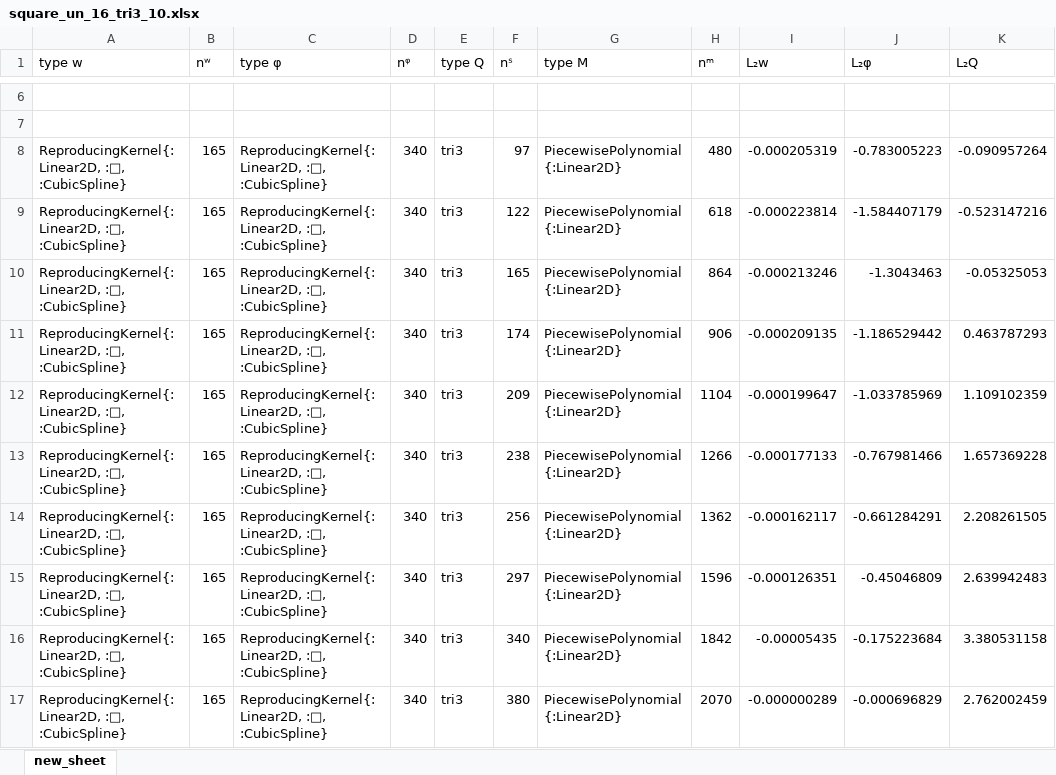
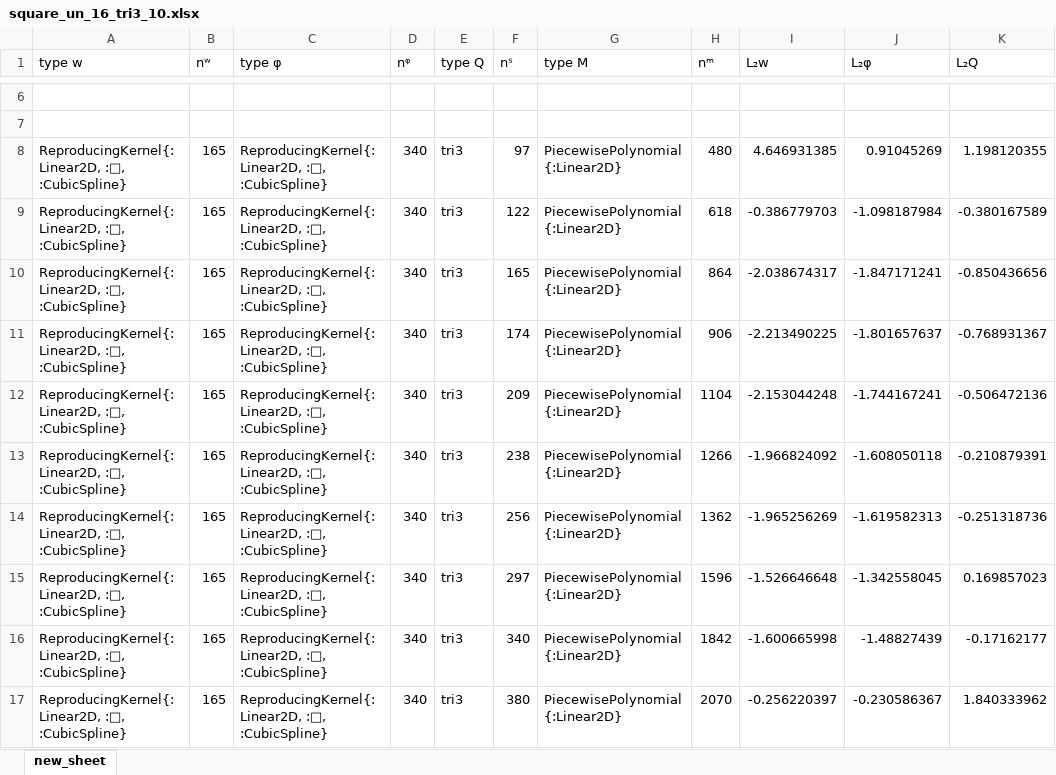
Before and after one commit to jmwjc/mindlin_plate, an Excel workbook: xls/square_un_16_tri3_10.xlsx, sheet new_sheet, drawn as a sheet; only a part is shown, gaps mark what is left out; values as stored, in another font and other column widths than the file's, no borders; the diff covers the shown part only; the diff names each change by its address in the sheet, - before the commit and + after, or states it on an @@ line.

```diff
--- a/xls/square_un_16_tri3_10.xlsx (sheet new_sheet)
+++ b/xls/square_un_16_tri3_10.xlsx (sheet new_sheet)
-I8 (L₂w): -0.000205319
+I8 (L₂w): 4.646931385
-J8 (L₂φ): -0.783005223
+J8 (L₂φ): 0.91045269
-K8 (L₂Q): -0.090957264
+K8 (L₂Q): 1.198120355
-I9 (L₂w): -0.000223814
+I9 (L₂w): -0.386779703
-J9 (L₂φ): -1.584407179
+J9 (L₂φ): -1.098187984
-K9 (L₂Q): -0.523147216
+K9 (L₂Q): -0.380167589
-I10 (L₂w): -0.000213246
+I10 (L₂w): -2.038674317
-J10 (L₂φ): -1.3043463
+J10 (L₂φ): -1.847171241
-K10 (L₂Q): -0.05325053
+K10 (L₂Q): -0.850436656
-I11 (L₂w): -0.000209135
+I11 (L₂w): -2.213490225
-J11 (L₂φ): -1.186529442
+J11 (L₂φ): -1.801657637
-K11 (L₂Q): 0.463787293
+K11 (L₂Q): -0.768931367
-I12 (L₂w): -0.000199647
+I12 (L₂w): -2.153044248
-J12 (L₂φ): -1.033785969
+J12 (L₂φ): -1.744167241
-K12 (L₂Q): 1.109102359
+K12 (L₂Q): -0.506472136
-I13 (L₂w): -0.000177133
+I13 (L₂w): -1.966824092
-J13 (L₂φ): -0.767981466
+J13 (L₂φ): -1.608050118
-K13 (L₂Q): 1.657369228
+K13 (L₂Q): -0.210879391
-I14 (L₂w): -0.000162117
+I14 (L₂w): -1.965256269
-J14 (L₂φ): -0.661284291
+J14 (L₂φ): -1.619582313
-K14 (L₂Q): 2.208261505
+K14 (L₂Q): -0.251318736
-I15 (L₂w): -0.000126351
+I15 (L₂w): -1.526646648
-J15 (L₂φ): -0.45046809
+J15 (L₂φ): -1.342558045
-K15 (L₂Q): 2.639942483
+K15 (L₂Q): 0.169857023
-I16 (L₂w): -0.00005435
+I16 (L₂w): -1.600665998
-J16 (L₂φ): -0.175223684
+J16 (L₂φ): -1.48827439
-K16 (L₂Q): 3.380531158
+K16 (L₂Q): -0.17162177
-I17 (L₂w): -0.000000289
+I17 (L₂w): -0.256220397
-J17 (L₂φ): -0.000696829
+J17 (L₂φ): -0.230586367
-K17 (L₂Q): 2.762002459
+K17 (L₂Q): 1.840333962
```
Also changed, not shown: 45 edited cells elsewhere in this sheet, xls/square_un_16_tri3_11.xlsx, xls/square_un_16_tri3_12.xlsx, 56 other files.
